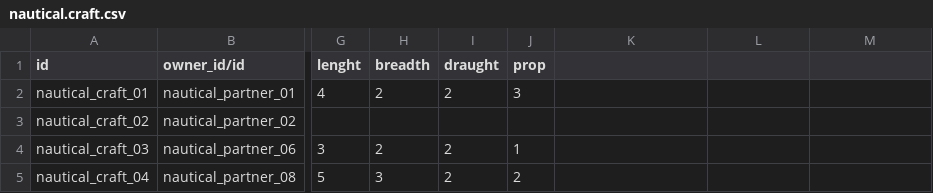
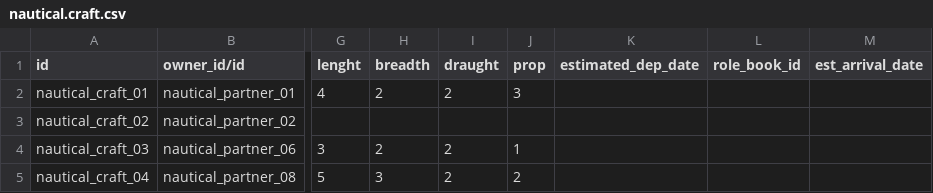
Before and after one commit to ingadhoc/odoo-nautical, a CSV file: addons/nautical_x/data/demo/nautical.craft.csv, drawn as a sheet; only a part is shown, gaps mark what is left out; the diff names each change by its address in the sheet, - before the commit and + after, or states it on an @@ line.

```diff
--- a/addons/nautical_x/data/demo/nautical.craft.csv
+++ b/addons/nautical_x/data/demo/nautical.craft.csv
-K1: (empty)
+K1: estimated_dep_date
-L1: (empty)
+L1: role_book_id
-M1: (empty)
+M1: est_arrival_date
```
Also changed, not shown: 8 other files.
